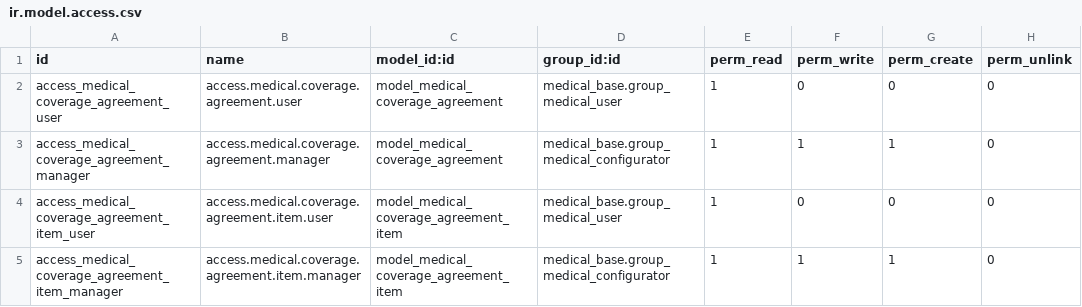
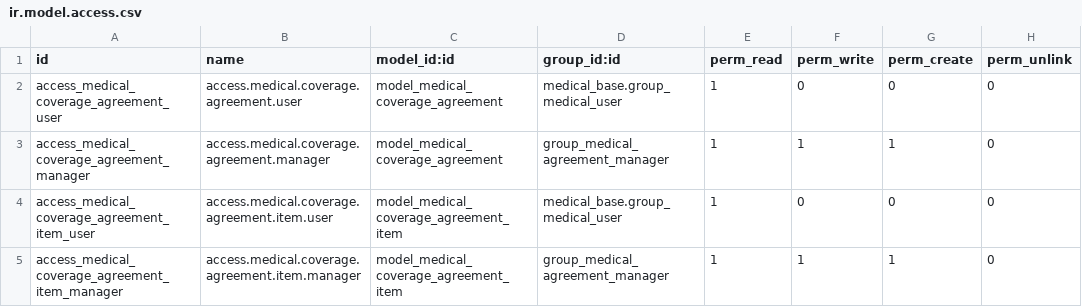
Before and after one commit to tegin/cb-addons, a CSV file: cb_medical_financial_coverage_agreement/security/ir.model.access.csv, drawn as a sheet.

Commit message:
[FIX] security of Agreements

```diff
--- a/cb_medical_financial_coverage_agreement/security/ir.model.access.csv
+++ b/cb_medical_financial_coverage_agreement/security/ir.model.access.csv
@@ -2,4 +2,4 @@ id,name,model_id:id,group_id:id,perm_read,perm_write,perm_create,perm_unlink
 access_medical_coverage_agreement_user,access.medical.coverage.agreement.user,model_medical_coverage_agreement,medical_base.group_medical_user,1,0,0,0
-access_medical_coverage_agreement_manager,access.medical.coverage.agreement.manager,model_medical_coverage_agreement,medical_base.group_medical_configurator,1,1,1,0
+access_medical_coverage_agreement_manager,access.medical.coverage.agreement.manager,model_medical_coverage_agreement,group_medical_agreement_manager,1,1,1,0
 access_medical_coverage_agreement_item_user,access.medical.coverage.agreement.item.user,model_medical_coverage_agreement_item,medical_base.group_medical_user,1,0,0,0
-access_medical_coverage_agreement_item_manager,access.medical.coverage.agreement.item.manager,model_medical_coverage_agreement_item,medical_base.group_medical_configurator,1,1,1,0
+access_medical_coverage_agreement_item_manager,access.medical.coverage.agreement.item.manager,model_medical_coverage_agreement_item,group_medical_agreement_manager,1,1,1,0
```
Also changed, not shown: 1 other file.
